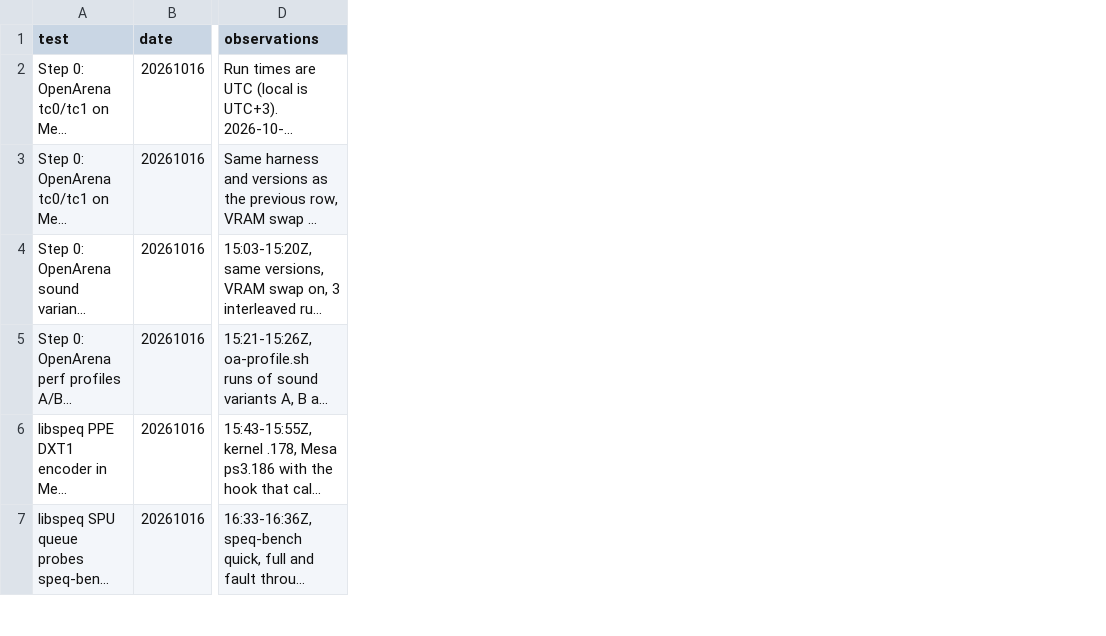
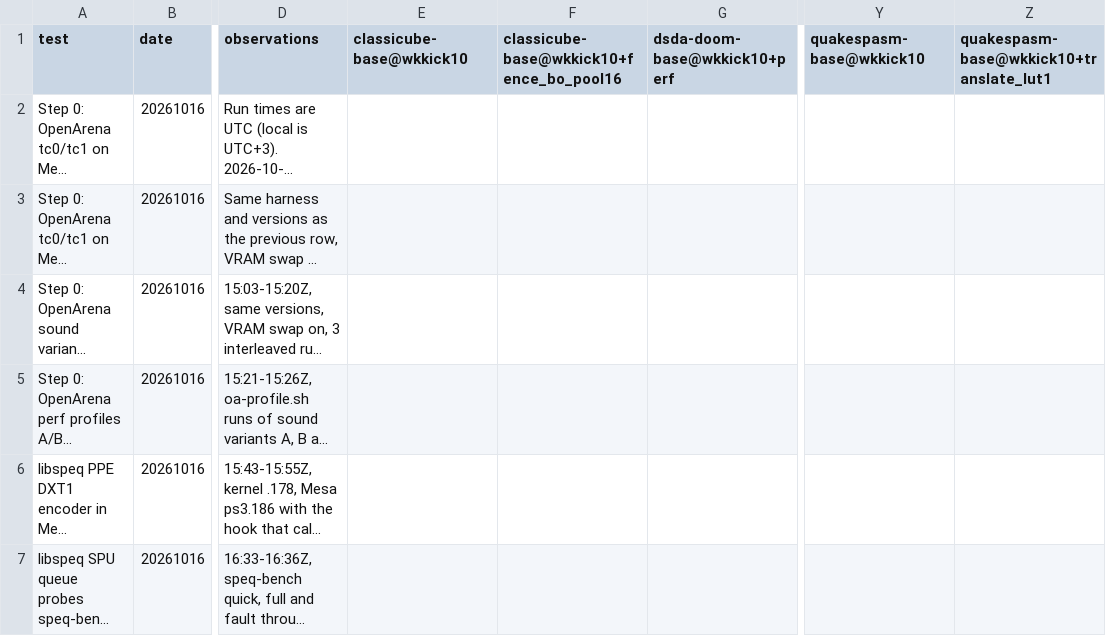
Before and after one commit to nanobyte-dev/walnut-linux, a CSV file: games/bench/results/longest_ms.csv, drawn as a sheet; only a part is shown, gaps mark what is left out; long unchanged cells end in …; the diff covers the shown part only; the diff names each change by its address in the sheet, - before the commit and + after, or states it on an @@ line.

```diff
--- a/games/bench/results/longest_ms.csv
+++ b/games/bench/results/longest_ms.csv
+column E (classicube-base@wkkick10), empty
+column F, row 1: classicube-base@wkkick10+fence_bo_pool16
+column G (dsda-doom-base@wkkick10+perf), empty
+column Y (quakespasm-base@wkkick10), empty
+column Z, row 1: quakespasm-base@wkkick10+translate_lut1
```
Also changed, not shown: 1 added row elsewhere in this file, games/bench/results/cpu.csv, games/bench/results/fps.csv, 15 other files.
